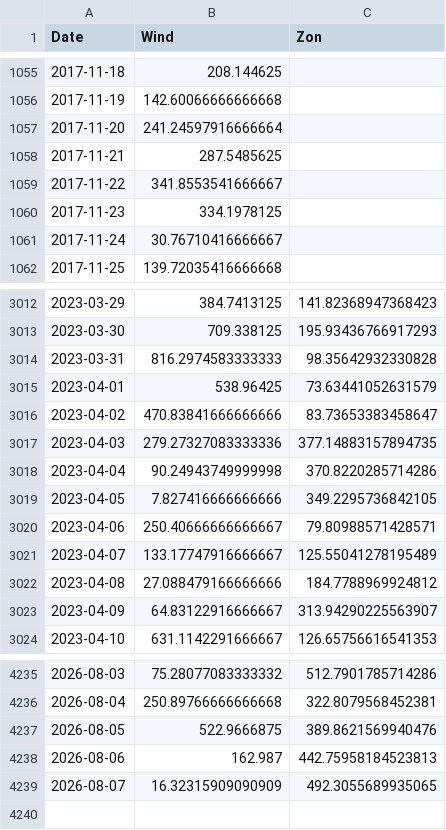
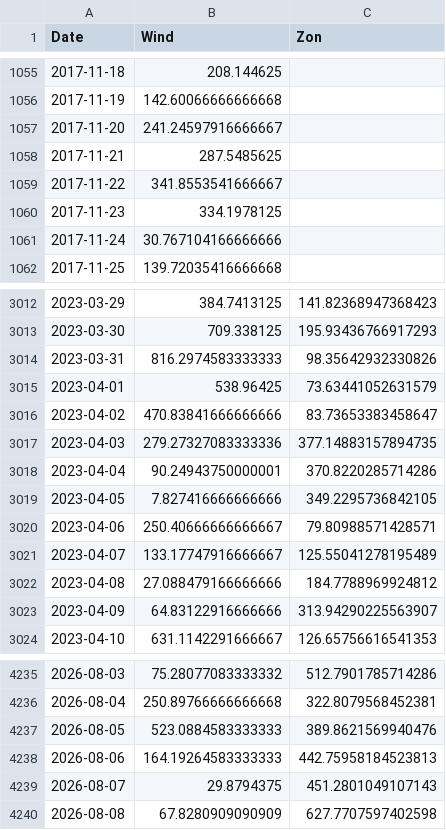
Before and after one commit to tbuytaer/OPENGOV_BE, a CSV file: data/data_bewerkt/energy/energyProductionWindSolarOverTimeDaily.csv, drawn as a sheet; only a part is shown, gaps mark what is left out; the diff covers the shown part only.

Commit message:
Latest data: Sun Aug  9 07:05:24 UTC 2026

```diff
--- a/data/data_bewerkt/energy/energyProductionWindSolarOverTimeDaily.csv
+++ b/data/data_bewerkt/energy/energyProductionWindSolarOverTimeDaily.csv
@@ -1056,3 +1056,3 @@ Date,Wind,Zon
 2017-11-19,142.60066666666668,
-2017-11-20,241.24597916666664,
+2017-11-20,241.24597916666667,
 2017-11-21,287.5485625,
@@ -1060,3 +1060,3 @@ Date,Wind,Zon
 2017-11-23,334.1978125,
-2017-11-24,30.76710416666667,
+2017-11-24,30.767104166666666,
 2017-11-25,139.72035416666668,
@@ -3013,3 +3013,3 @@ Date,Wind,Zon
 2023-03-30,709.338125,195.93436766917293
-2023-03-31,816.2974583333333,98.35642932330828
+2023-03-31,816.2974583333333,98.35642932330826
 2023-04-01,538.96425,73.63441052631579
@@ -3017,3 +3017,3 @@ Date,Wind,Zon
 2023-04-03,279.27327083333336,377.14883157894735
-2023-04-04,90.24943749999998,370.8220285714286
+2023-04-04,90.24943750000001,370.8220285714286
 2023-04-05,7.827416666666666,349.2295736842105
@@ -3022,3 +3022,3 @@ Date,Wind,Zon
 2023-04-08,27.088479166666666,184.7788969924812
-2023-04-09,64.83122916666667,313.94290225563907
+2023-04-09,64.83122916666666,313.94290225563907
 2023-04-10,631.1142291666667,126.65756616541353
@@ -4236,4 +4236,5 @@ Date,Wind,Zon
 2026-08-04,250.89766666666668,322.8079568452381
-2026-08-05,522.9666875,389.8621569940476
-2026-08-06,162.987,442.75958184523813
-2026-08-07,16.32315909090909,492.3055689935065
+2026-08-05,523.0884583333333,389.8621569940476
+2026-08-06,164.19264583333333,442.75958184523813
+2026-08-07,29.8794375,451.2801049107143
+2026-08-08,67.8280909090909,627.7707597402598
```
Also changed, not shown: 90 edited cells elsewhere in this file, data/data_bewerkt/energy/energyProductionSolarOverTimeMonthly.csv, data/data_bewerkt/energy/energyProductionWindOverTimeDaily.csv, 16 other files.
